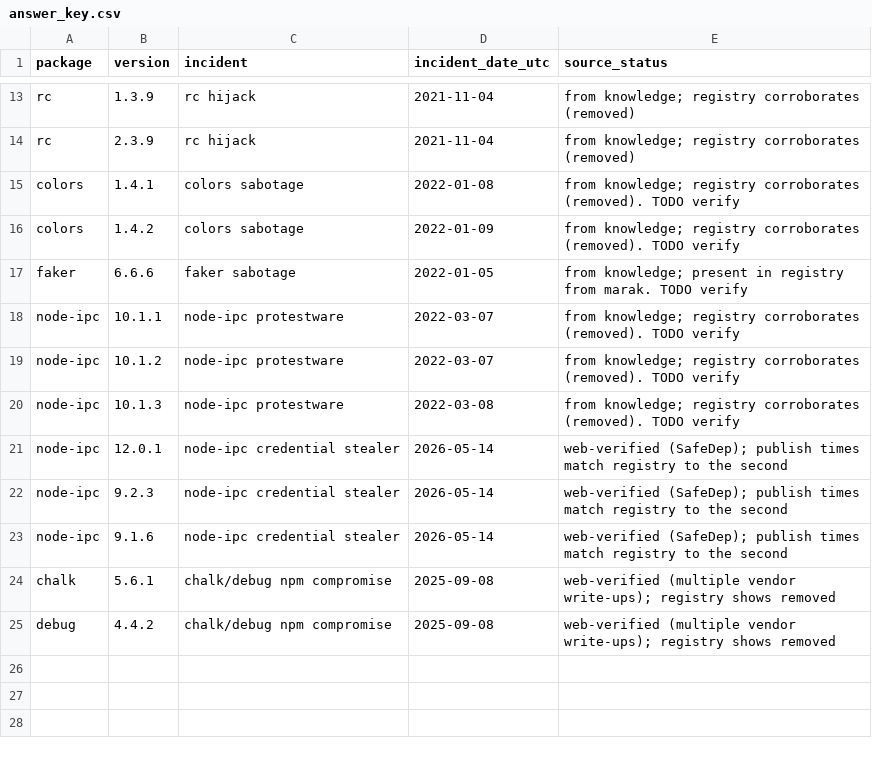
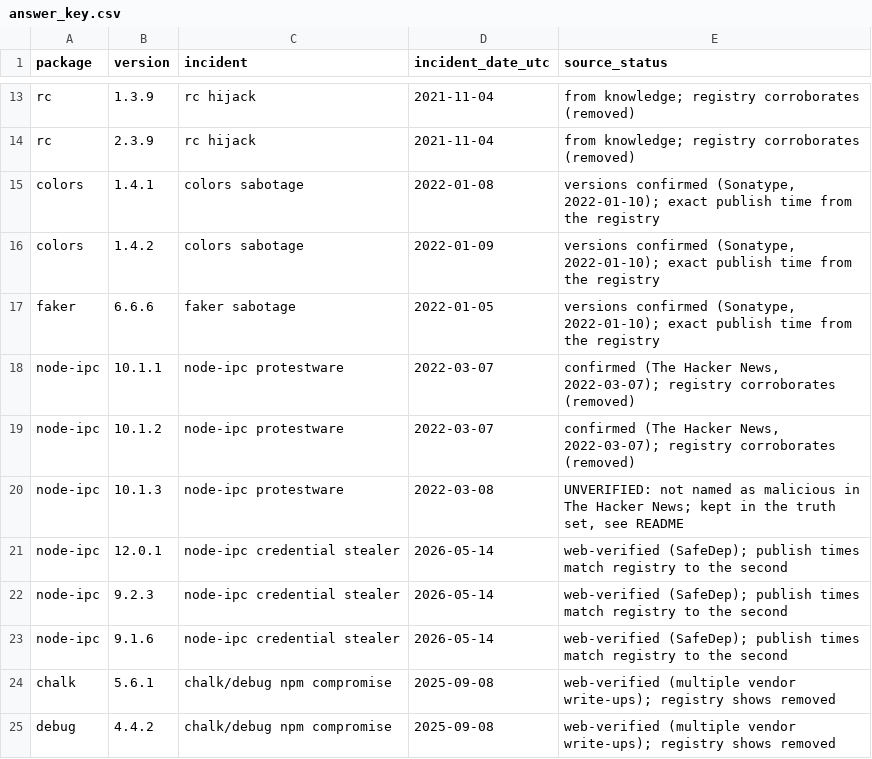
Before and after one commit to swathisahukara/Debug-Dynasty, a CSV file: eval/answer_key.csv, drawn as a sheet; only a part is shown, gaps mark what is left out.

```diff
--- a/eval/answer_key.csv
+++ b/eval/answer_key.csv
@@ -14,8 +14,8 @@ rc,1.3.9,rc hijack,2021-11-04,from knowledge; registry corroborates (removed)
 rc,2.3.9,rc hijack,2021-11-04,from knowledge; registry corroborates (removed)
-colors,1.4.1,colors sabotage,2022-01-08,from knowledge; registry corroborates (removed). TODO verify
-colors,1.4.2,colors sabotage,2022-01-09,from knowledge; registry corroborates (removed). TODO verify
-faker,6.6.6,faker sabotage,2022-01-05,from knowledge; present in registry from marak. TODO verify
-node-ipc,10.1.1,node-ipc protestware,2022-03-07,from knowledge; registry corroborates (removed). TODO verify
-node-ipc,10.1.2,node-ipc protestware,2022-03-07,from knowledge; registry corroborates (removed). TODO verify
-node-ipc,10.1.3,node-ipc protestware,2022-03-08,from knowledge; registry corroborates (removed). TODO verify
+colors,1.4.1,colors sabotage,2022-01-08,"versions confirmed (Sonatype, 2022-01-10); exact publish time from the registry"
+colors,1.4.2,colors sabotage,2022-01-09,"versions confirmed (Sonatype, 2022-01-10); exact publish time from the registry"
+faker,6.6.6,faker sabotage,2022-01-05,"versions confirmed (Sonatype, 2022-01-10); exact publish time from the registry"
+node-ipc,10.1.1,node-ipc protestware,2022-03-07,"confirmed (The Hacker News, 2022-03-07); registry corroborates (removed)"
+node-ipc,10.1.2,node-ipc protestware,2022-03-07,"confirmed (The Hacker News, 2022-03-07); registry corroborates (removed)"
+node-ipc,10.1.3,node-ipc protestware,2022-03-08,"UNVERIFIED: not named as malicious in The Hacker News; kept in the truth set, see README"
 node-ipc,12.0.1,node-ipc credential stealer,2026-05-14,web-verified (SafeDep); publish times match registry to the second
```
Also changed, not shown: data/sample/dep_ages.csv, data/synthetic/dep_age_overrides.csv, 4 other files.
